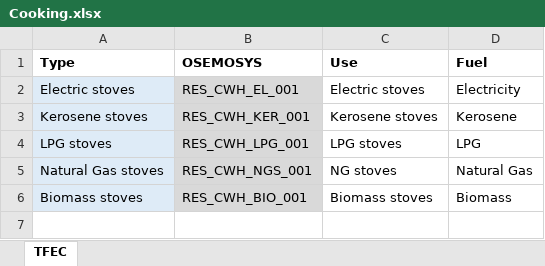
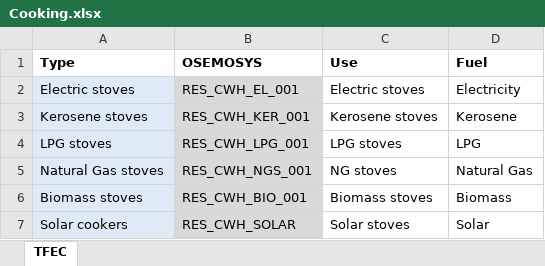
Before and after one commit to KTH-dESA/unescap, an Excel workbook: dashboard/Data/Cooking.xlsx, sheet TFEC, drawn as a sheet; values as stored, in another font and other column widths than the file's, no borders; the diff names each change by its address in the sheet, - before the commit and + after, or states it on an @@ line.

```diff
--- a/dashboard/Data/Cooking.xlsx (sheet TFEC)
+++ b/dashboard/Data/Cooking.xlsx (sheet TFEC)
+row 7: Solar cookers | RES_CWH_SOLAR | Solar stoves | Solar
```
Also changed, not shown: dashboard/Data/economic_parameters.xlsx, 23 other files.
